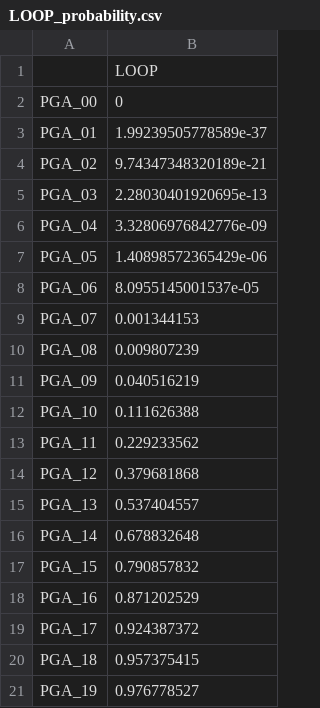
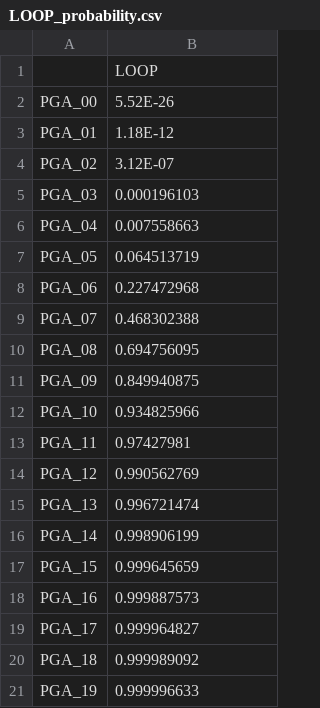
Before and after one commit to andreaperin/smr_ebn, a CSV file: networks/csv/LOOP_probability.csv, drawn as a sheet.

```diff
--- a/networks/csv/LOOP_probability.csv
+++ b/networks/csv/LOOP_probability.csv
@@ -1,21 +1,21 @@
 ,LOOP
-PGA_00,0
-PGA_01,1.99239505778589e-37
-PGA_02,9.74347348320189e-21
-PGA_03,2.28030401920695e-13
-PGA_04,3.32806976842776e-09
-PGA_05,1.40898572365429e-06
-PGA_06,8.0955145001537e-05
-PGA_07,0.001344153
-PGA_08,0.009807239
-PGA_09,0.040516219
-PGA_10,0.111626388
-PGA_11,0.229233562
-PGA_12,0.379681868
-PGA_13,0.537404557
-PGA_14,0.678832648
-PGA_15,0.790857832
-PGA_16,0.871202529
-PGA_17,0.924387372
-PGA_18,0.957375415
-PGA_19,0.976778527
+PGA_00,5.52E-26
+PGA_01,1.18E-12
+PGA_02,3.12E-07
+PGA_03,0.000196103
+PGA_04,0.007558663
+PGA_05,0.064513719
+PGA_06,0.227472968
+PGA_07,0.468302388
+PGA_08,0.694756095
+PGA_09,0.849940875
+PGA_10,0.934825966
+PGA_11,0.97427981
+PGA_12,0.990562769
+PGA_13,0.996721474
+PGA_14,0.998906199
+PGA_15,0.999645659
+PGA_16,0.999887573
+PGA_17,0.999964827
+PGA_18,0.999989092
+PGA_19,0.999996633
```
Also changed, not shown: networks/csv/EDG_probability.csv, networks/csv/MSLB_probability.csv, 20 other files.
